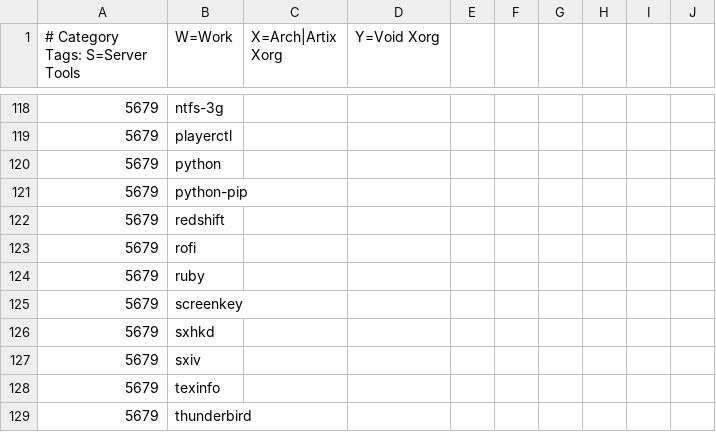
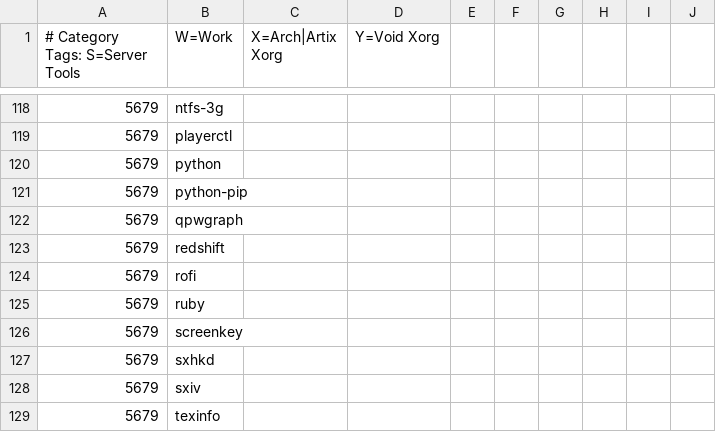
Before and after one commit to astsu777/bootstrap, a CSV file: apps.csv, drawn as a sheet; only a part is shown, gaps mark what is left out; the shorter side is filled out with more unchanged rows; the diff names each change by its address in the sheet, - before the commit and + after, or states it on an @@ line.

Commit message:
Add 'qpwgraph' to common software in order to route Pipewire audio

```diff
--- a/apps.csv
+++ b/apps.csv
+row 122: 5679 | qpwgraph
```
